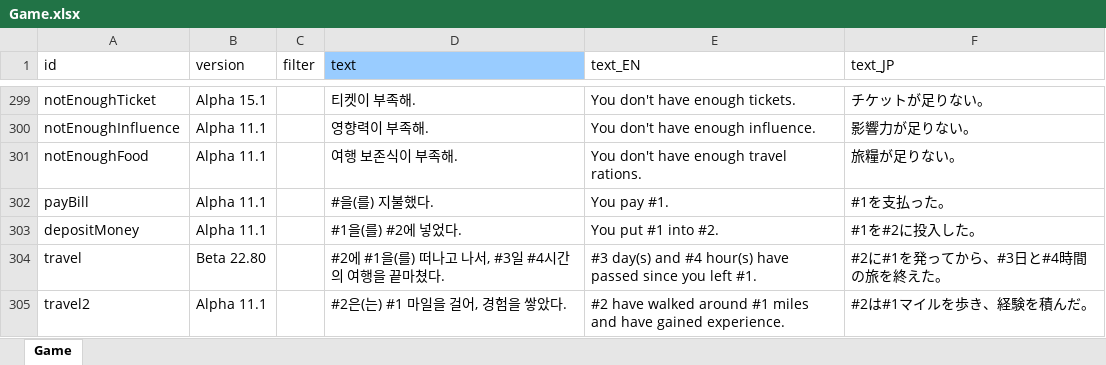
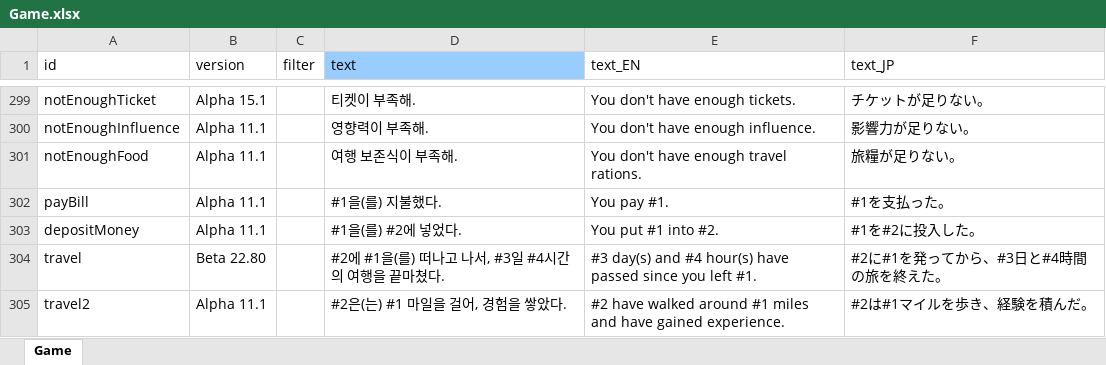
Before and after one commit to cinornu/Elin_KR, an Excel workbook: _Lang_Korean/Lang/KR/Game/Game.xlsx, sheet Game, drawn as a sheet; only a part is shown, gaps mark what is left out; values as stored, in another font and other column widths than the file's, no borders; charts and pictures not drawn; the diff names each change by its address in the sheet, - before the commit and + after, or states it on an @@ line.

```diff
--- a/_Lang_Korean/Lang/KR/Game/Game.xlsx (sheet Game)
+++ b/_Lang_Korean/Lang/KR/Game/Game.xlsx (sheet Game)
-D302 (text): #을(를) 지불했다.
+D302 (text): #1을(를) 지불했다.
```
Also changed, not shown: charts or pictures, _Lang_Korean/Lang/KR/Game/General.xlsx, _Lang_Korean/Lang/KR/Game/Stat.xlsx, 1 other file.
